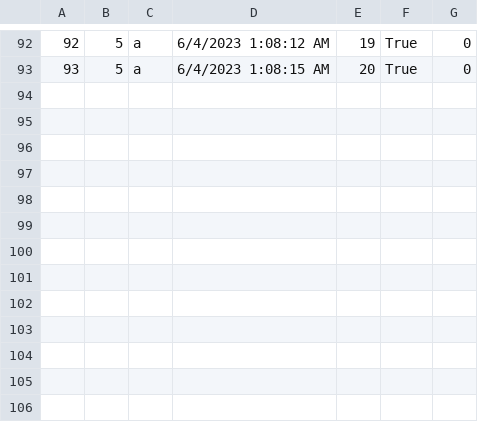
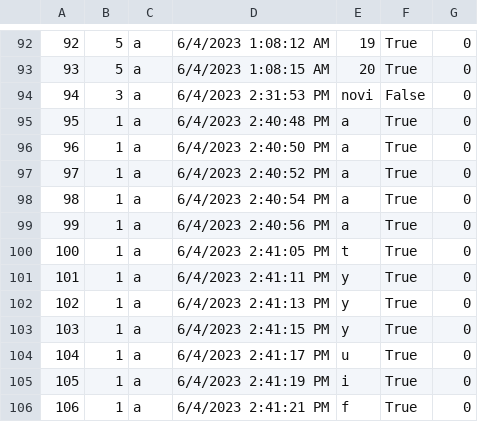
Before and after one commit to anjalovric/Tim1, a CSV file: InitialProject/Resources/Data/forumComments.csv, drawn as a sheet; only a part is shown, gaps mark what is left out; the diff names each change by its address in the sheet, - before the commit and + after, or states it on an @@ line.

```diff
--- a/InitialProject/Resources/Data/forumComments.csv
+++ b/InitialProject/Resources/Data/forumComments.csv
+row 94: 94 | 3 | a | 6/4/2023 2:31:53 PM | novi | False | 0
+row 95: 95 | 1 | a | 6/4/2023 2:40:48 PM | a | True | 0
+row 96: 96 | 1 | a | 6/4/2023 2:40:50 PM | a | True | 0
+row 97: 97 | 1 | a | 6/4/2023 2:40:52 PM | a | True | 0
+row 98: 98 | 1 | a | 6/4/2023 2:40:54 PM | a | True | 0
+row 99: 99 | 1 | a | 6/4/2023 2:40:56 PM | a | True | 0
+row 100: 100 | 1 | a | 6/4/2023 2:41:05 PM | t | True | 0
+row 101: 101 | 1 | a | 6/4/2023 2:41:11 PM | y | True | 0
+row 102: 102 | 1 | a | 6/4/2023 2:41:13 PM | y | True | 0
+row 103: 103 | 1 | a | 6/4/2023 2:41:15 PM | y | True | 0
+row 104: 104 | 1 | a | 6/4/2023 2:41:17 PM | u | True | 0
+row 105: 105 | 1 | a | 6/4/2023 2:41:19 PM | i | True | 0
+row 106: 106 | 1 | a | 6/4/2023 2:41:21 PM | f | True | 0
```
Also changed, not shown: InitialProject/Resources/Data/accommodationReservations.csv, 2 other files.
